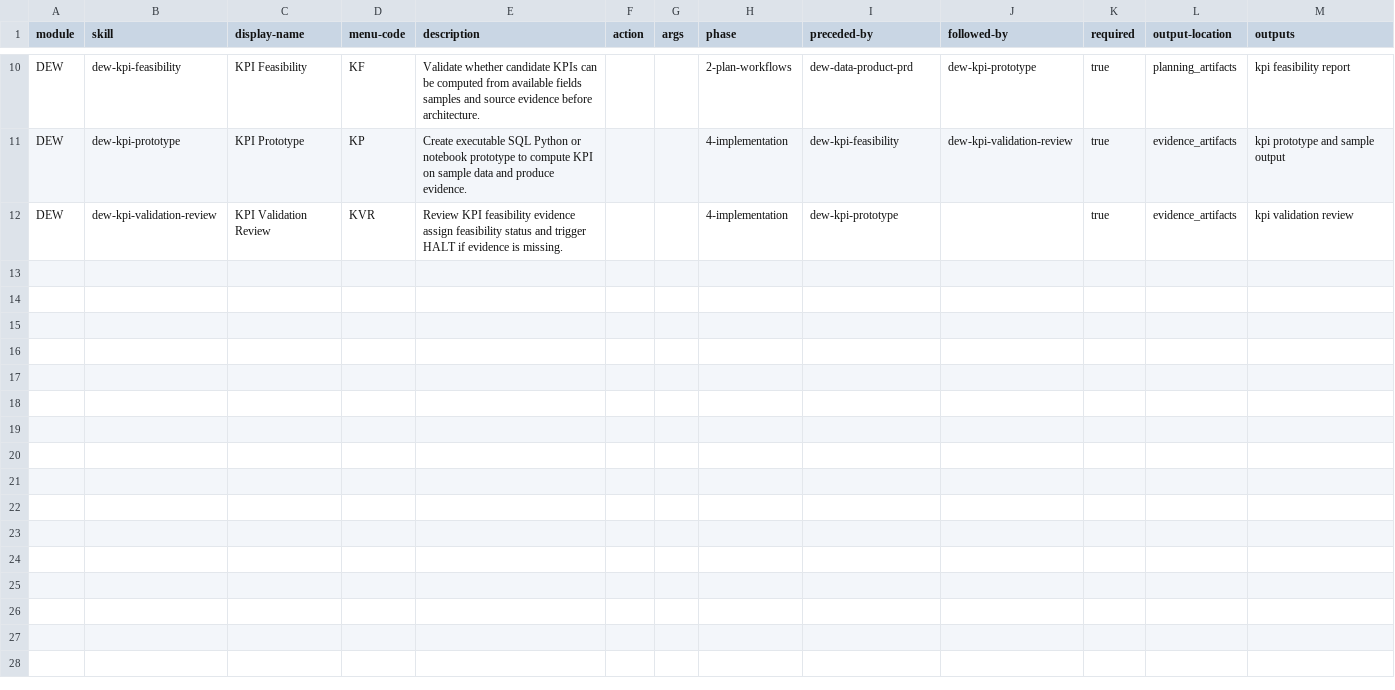
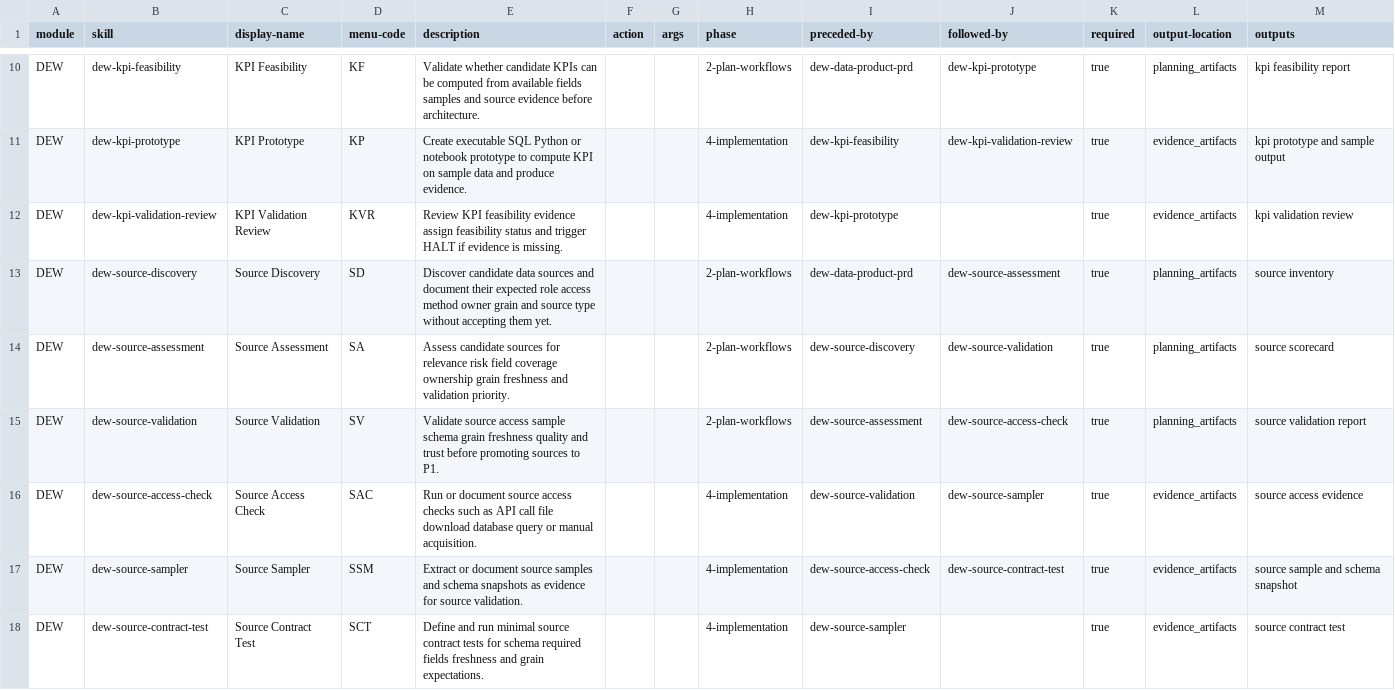
Before and after one commit to DKSang/DEW, a CSV file: src/dew-skills/module-help.csv, drawn as a sheet; only a part is shown, gaps mark what is left out; the diff names each change by its address in the sheet, - before the commit and + after, or states it on an @@ line.

Commit message:
feat(dew): add batch 4 source discovery and validation engine

```diff
--- a/src/dew-skills/module-help.csv
+++ b/src/dew-skills/module-help.csv
+row 13: DEW | dew-source-discovery | Source Discovery | SD | Discover candidate data sources and document their expected role access method owner grain and source type without accepting them yet. |  |  | 2-plan-workflows | dew-data-product-prd | dew-source-assessment | true | planning_artifacts | source inventory
+row 14: DEW | dew-source-assessment | Source Assessment | SA | Assess candidate sources for relevance risk field coverage ownership grain freshness and validation priority. |  |  | 2-plan-workflows | dew-source-discovery | dew-source-validation | true | planning_artifacts | source scorecard
+row 15: DEW | dew-source-validation | Source Validation | SV | Validate source access sample schema grain freshness quality and trust before promoting sources to P1. |  |  | 2-plan-workflows | dew-source-assessment | dew-source-access-check | true | planning_artifacts | source validation report
+row 16: DEW | dew-source-access-check | Source Access Check | SAC | Run or document source access checks such as API call file download database query or manual acquisition. |  |  | 4-implementation | dew-source-validation | dew-source-sampler | true | evidence_artifacts | source access evidence
+row 17: DEW | dew-source-sampler | Source Sampler | SSM | Extract or document source samples and schema snapshots as evidence for source validation. |  |  | 4-implementation | dew-source-access-check | dew-source-contract-test | true | evidence_artifacts | source sample and schema snapshot
+row 18: DEW | dew-source-contract-test | Source Contract Test | SCT | Define and run minimal source contract tests for schema required fields freshness and grain expectations. |  |  | 4-implementation | dew-source-sampler |  | true | evidence_artifacts | source contract test
```
Also changed, not shown: 42 other files.
